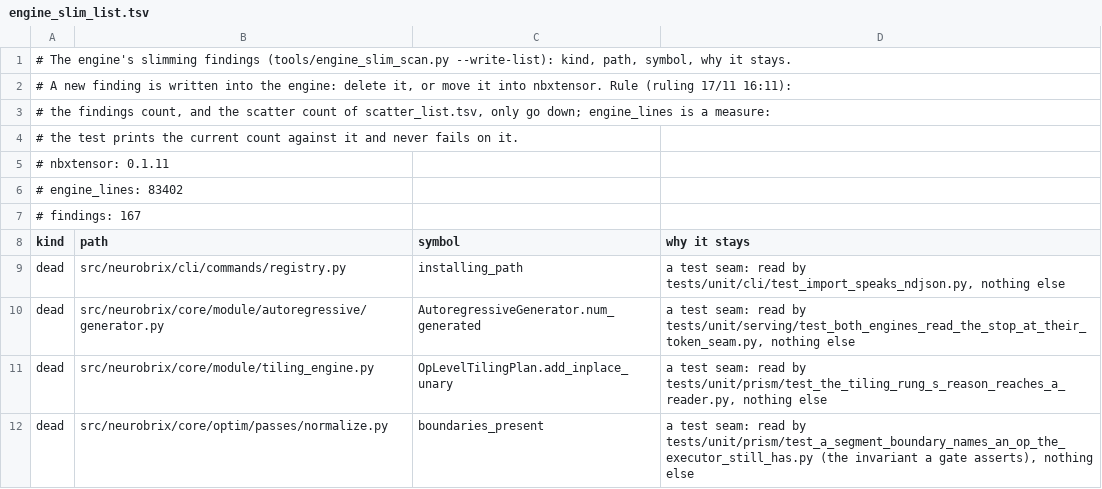
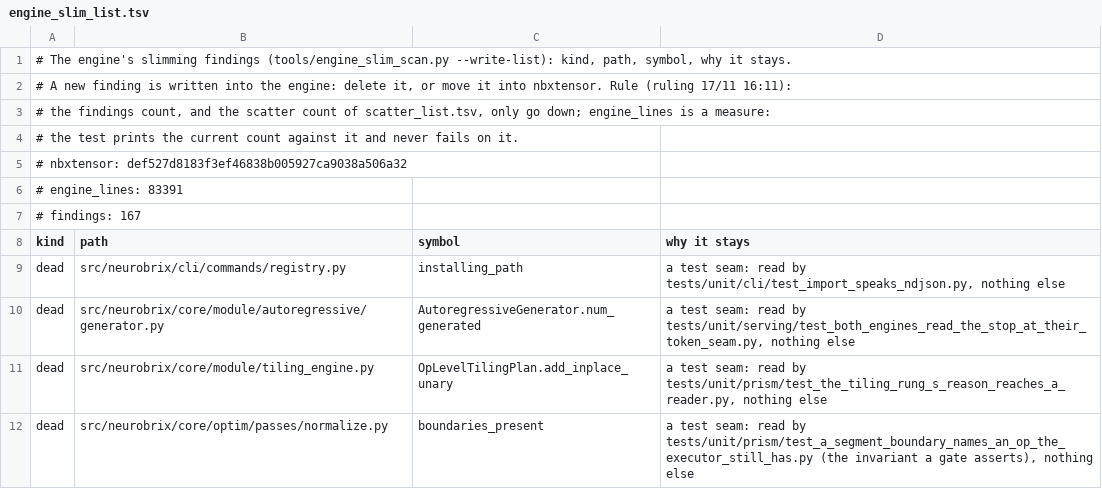
Before and after one commit to NeuroBrix/neurobrix, a TSV file: tools/engine_slim_list.tsv, drawn as a sheet; only a part is shown.

Commit message:
A first launch READS the chunk from the library's rule where it answers the card's class; the host measures are the library's
BORDER: engine (planning: autodetect, kept_launch_facts, other_card_models, facts_probe, owed_facts); the rule and the
measures are nbxtensor's (chunk_rule, backend.host_measure: library main def527d, now the pin).
First-launch fact page (mac_cards/first_launch_read/FACTS.md) lines 1 and 7, OWNER RESET 22/11 point 1:
- line 1: the allocator takes chunk_rule's chunk before any measured one, so the engine's sweep of a class the rule
  answers (its first replay and 11-13 children, 40-48 s of the Dell's 61.7 s on a V100-16GB) ran and was then
  ignored. kept_launch_facts.chunk_owed now asks facts_probe.ruled_chunk (the library's rule, by the profile's
  memory_mb, as the allocator reads it) first: no first replay, no sweep, no profile key for a class it answers; a
  class it does not answer is swept once and kept (facts_probe.sweep_chunk, renamed from vmm_chunk_bytes, which named
  the library's public rule while being the measure: qa note of 1234, removed, not listed).
- line 7 (qa 1231-4, engine half): facts_probe's numpy host GEMM and copy deleted; owed_facts and tools/profile_facts
  call nbxtensor.backend.host_measure (the same operands, sizes and statistic, moved unchanged in 1232).
Test: test_a_class_the_chunk_rule_answers_is_read_not_swept (red on main 9eb471d); the tests that stub the sweep now
also say the rule does not answer (host-independent).
NOT settled here: 1232-1 (the 16g rule's bound reads the nominal card, the real room gives 59.7 MiB under 64): if the
Dell's G7 run refuses a streamed 16g plan, the LIBRARY bound reads the real room; the engine change stays.

```diff
--- a/tools/engine_slim_list.tsv
+++ b/tools/engine_slim_list.tsv
@@ -4,4 +4,4 @@
 # the test prints the current count against it and never fails on it.
-# nbxtensor: 0.1.11
-# engine_lines: 83402
+# nbxtensor: def527d8183f3ef46838b005927ca9038a506a32
+# engine_lines: 83391
 # findings: 167
```
Also changed, not shown: 16 other files.
